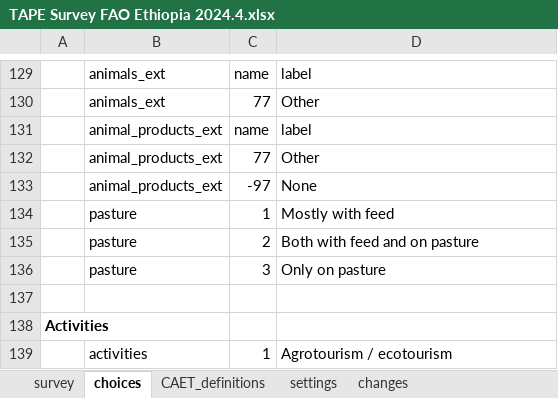
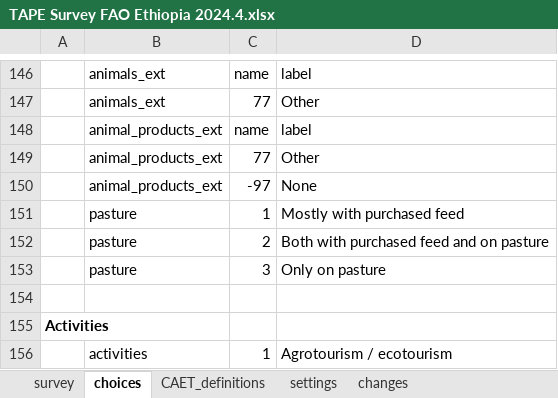
Before and after one commit to stats4sd/tape_calculator, an Excel workbook: odk/TAPE Survey FAO Ethiopia 2024.4.xlsx, sheet choices, drawn as a sheet; only a part is shown, gaps mark what is left out; values as stored, in another font and other column widths than the file's, no borders; conditional formats not drawn; addresses are those after the commit; the diff covers the shown part only; the diff names each change by its address in the sheet, - before the commit and + after, or states it on an @@ line.

```diff
--- a/odk/TAPE Survey FAO Ethiopia 2024.4.xlsx (sheet choices)
+++ b/odk/TAPE Survey FAO Ethiopia 2024.4.xlsx (sheet choices)
-D151: Mostly with feed
+D151: Mostly with purchased feed
-D152: Both with feed and on pasture
+D152: Both with purchased feed and on pasture
```
Also changed, not shown: 17 added rows and 1 edited cell elsewhere in this sheet, sheet survey, sheet settings.
